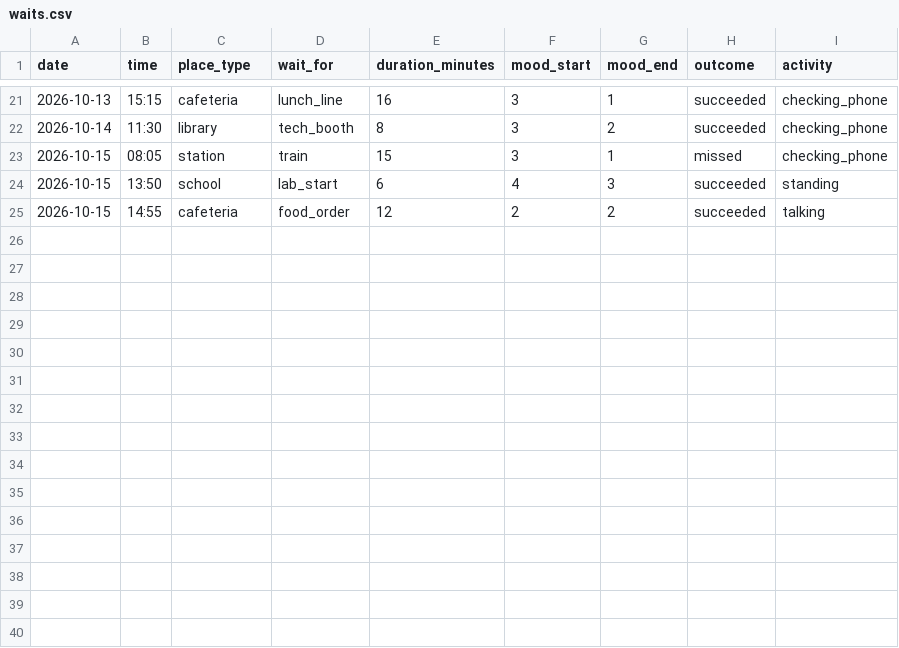
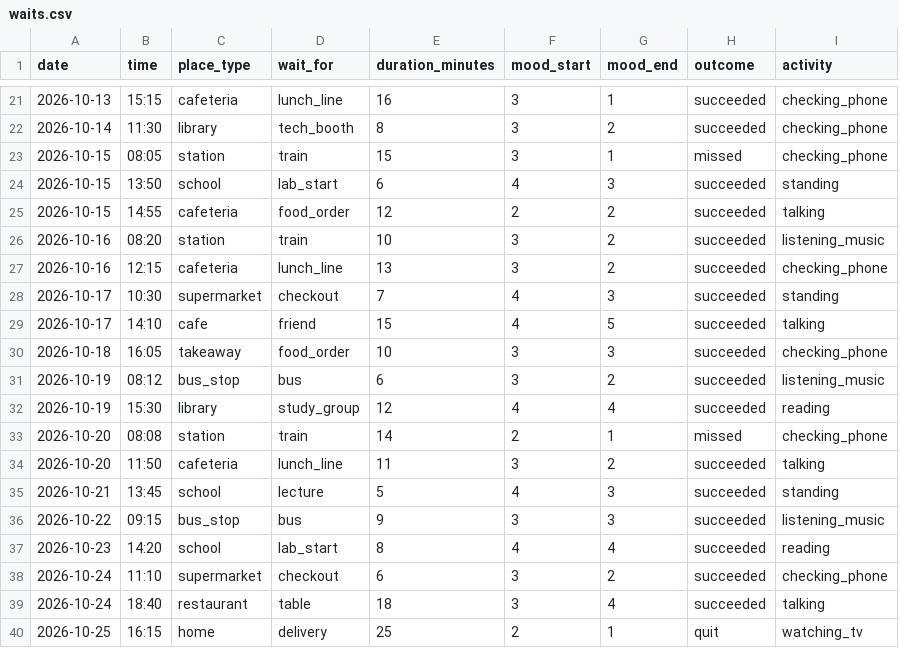
Before and after one commit to Faruk-Icn/Dear-Data-100-Project, a CSV file: data/waits.csv, drawn as a sheet; only a part is shown, gaps mark what is left out; the diff names each change by its address in the sheet, - before the commit and + after, or states it on an @@ line.

Commit message:
Update waits.csv

```diff
--- a/data/waits.csv
+++ b/data/waits.csv
+row 26: 2026-10-16 | 08:20 | station | train | 10 | 3 | 2 | succeeded | listening_music
+row 27: 2026-10-16 | 12:15 | cafeteria | lunch_line | 13 | 3 | 2 | succeeded | checking_phone
+row 28: 2026-10-17 | 10:30 | supermarket | checkout | 7 | 4 | 3 | succeeded | standing
+row 29: 2026-10-17 | 14:10 | cafe | friend | 15 | 4 | 5 | succeeded | talking
+row 30: 2026-10-18 | 16:05 | takeaway | food_order | 10 | 3 | 3 | succeeded | checking_phone
+row 31: 2026-10-19 | 08:12 | bus_stop | bus | 6 | 3 | 2 | succeeded | listening_music
+row 32: 2026-10-19 | 15:30 | library | study_group | 12 | 4 | 4 | succeeded | reading
+row 33: 2026-10-20 | 08:08 | station | train | 14 | 2 | 1 | missed | checking_phone
+row 34: 2026-10-20 | 11:50 | cafeteria | lunch_line | 11 | 3 | 2 | succeeded | talking
+row 35: 2026-10-21 | 13:45 | school | lecture | 5 | 4 | 3 | succeeded | standing
+row 36: 2026-10-22 | 09:15 | bus_stop | bus | 9 | 3 | 3 | succeeded | listening_music
+row 37: 2026-10-23 | 14:20 | school | lab_start | 8 | 4 | 4 | succeeded | reading
+row 38: 2026-10-24 | 11:10 | supermarket | checkout | 6 | 3 | 2 | succeeded | checking_phone
+row 39: 2026-10-24 | 18:40 | restaurant | table | 18 | 3 | 4 | succeeded | talking
+row 40: 2026-10-25 | 16:15 | home | delivery | 25 | 2 | 1 | quit | watching_tv
```
